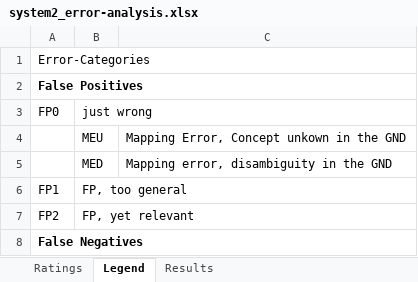
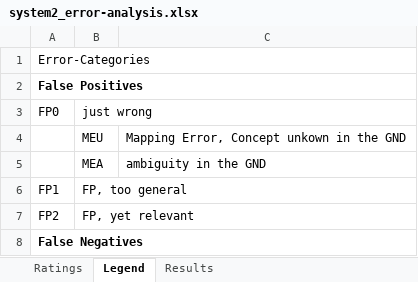
Before and after one commit to sciknoworg/tib-sid, an Excel workbook: evaluation/results/system2 - additional analysis/system2_error-analysis.xlsx, sheet Legend, drawn as a sheet; only a part is shown; values as stored, in another font and other column widths than the file's, no borders; removed rows and columns are numbered as before the commit, all else as after; the diff names each change by its address in the sheet, - before the commit and + after, or states it on an @@ line.

```diff
--- a/evaluation/results/system2 - additional analysis/system2_error-analysis.xlsx (sheet Legend)
+++ b/evaluation/results/system2 - additional analysis/system2_error-analysis.xlsx (sheet Legend)
-row 5:  | MED | Mapping error, disambiguity in the GND
+row 5:  | MEA | ambiguity in the GND
```
Also changed, not shown: sheet Ratings, sheet Results, formulas that keep their value.
